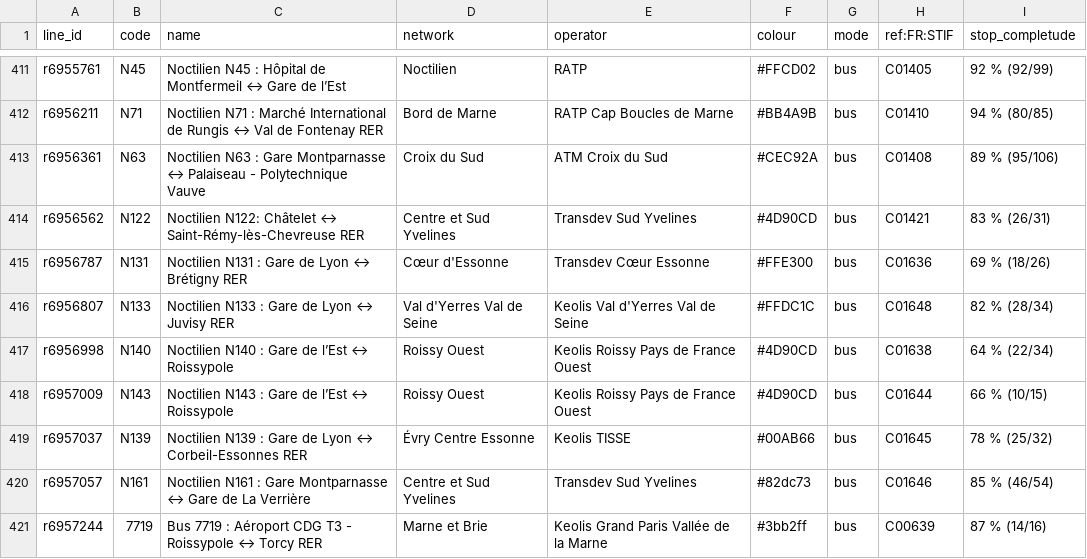
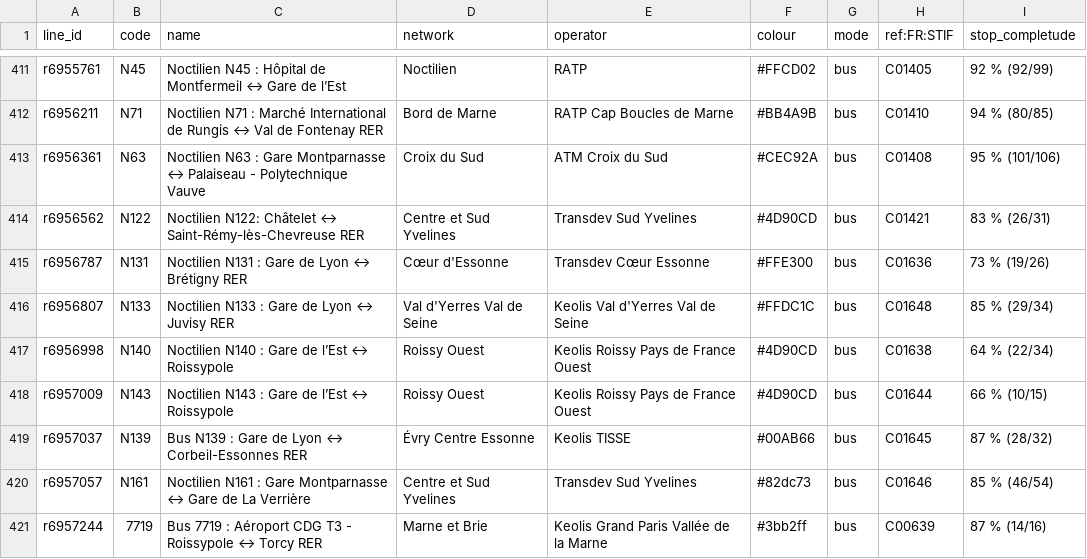
Before and after one commit to Jungle-Bus/ref-fr-STIF, a CSV file: data/osm_lines_with_stop_ref_completude.csv, drawn as a sheet; only a part is shown, gaps mark what is left out; the diff covers the shown part only.

```diff
--- a/data/osm_lines_with_stop_ref_completude.csv
+++ b/data/osm_lines_with_stop_ref_completude.csv
@@ -412,9 +412,9 @@ r6955761,N45,Noctilien N45 : Hôpital de Montfermeil ↔ Gare de l’Est,Noctili
 r6956211,N71,Noctilien N71 : Marché International de Rungis ↔ Val de Fontenay RER,Bord de Marne,RATP Cap Boucles de Marne,#BB4A9B,bus,C01410,94 % (80/85)
-r6956361,N63,Noctilien N63 : Gare Montparnasse ↔ Palaiseau - Polytechnique Vauve,Croix du Sud,ATM Croix du Sud,#CEC92A,bus,C01408,89 % (95/106)
+r6956361,N63,Noctilien N63 : Gare Montparnasse ↔ Palaiseau - Polytechnique Vauve,Croix du Sud,ATM Croix du Sud,#CEC92A,bus,C01408,95 % (101/106)
 r6956562,N122,Noctilien N122: Châtelet ↔ Saint-Rémy-lès-Chevreuse RER,Centre et Sud Yvelines,Transdev Sud Yvelines,#4D90CD,bus,C01421,83 % (26/31)
-r6956787,N131,Noctilien N131 : Gare de Lyon ↔ Brétigny RER,Cœur d'Essonne,Transdev Cœur Essonne,#FFE300,bus,C01636,69 % (18/26)
-r6956807,N133,Noctilien N133 : Gare de Lyon ↔ Juvisy RER,Val d'Yerres Val de Seine,Keolis Val d'Yerres Val de Seine,#FFDC1C,bus,C01648,82 % (28/34)
+r6956787,N131,Noctilien N131 : Gare de Lyon ↔ Brétigny RER,Cœur d'Essonne,Transdev Cœur Essonne,#FFE300,bus,C01636,73 % (19/26)
+r6956807,N133,Noctilien N133 : Gare de Lyon ↔ Juvisy RER,Val d'Yerres Val de Seine,Keolis Val d'Yerres Val de Seine,#FFDC1C,bus,C01648,85 % (29/34)
 r6956998,N140,Noctilien N140 : Gare de l’Est ↔ Roissypole,Roissy Ouest,Keolis Roissy Pays de France Ouest,#4D90CD,bus,C01638,64 % (22/34)
 r6957009,N143,Noctilien N143 : Gare de l’Est ↔ Roissypole,Roissy Ouest,Keolis Roissy Pays de France Ouest,#4D90CD,bus,C01644,66 % (10/15)
-r6957037,N139,Noctilien N139 : Gare de Lyon ↔ Corbeil-Essonnes RER,Évry Centre Essonne,Keolis TISSE,#00AB66,bus,C01645,78 % (25/32)
+r6957037,N139,Bus N139 : Gare de Lyon ↔ Corbeil-Essonnes RER,Évry Centre Essonne,Keolis TISSE,#00AB66,bus,C01645,87 % (28/32)
 r6957057,N161,Noctilien N161 : Gare Montparnasse ↔ Gare de La Verrière,Centre et Sud Yvelines,Transdev Sud Yvelines,#82dc73,bus,C01646,85 % (46/54)
```
Also changed, not shown: 60 edited cells elsewhere in this file, data/idf_routes.csv, data/lignes.csv, 12 other files.
